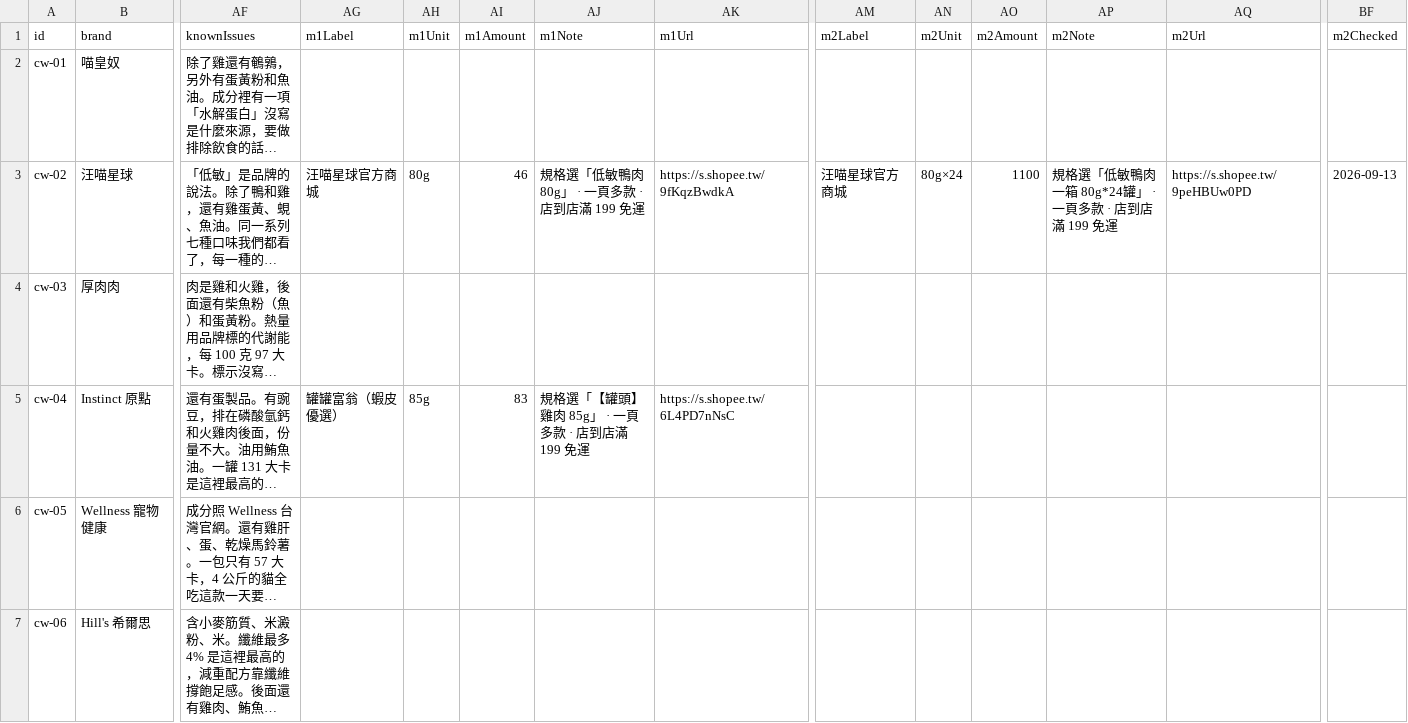
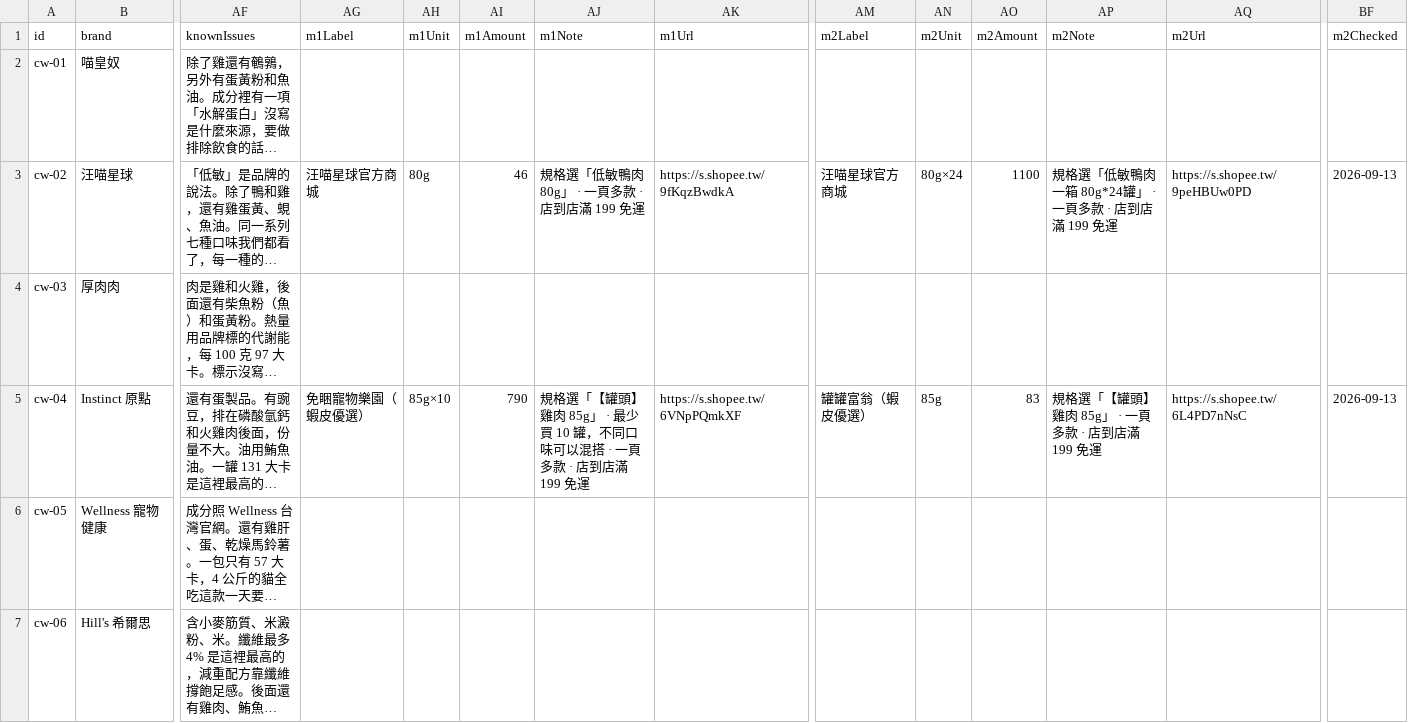
Before and after one commit to Tim-xuan-you/zone27-web, a CSV file: data/cat-wet-food.csv, drawn as a sheet; only a part is shown, gaps mark what is left out; long unchanged cells end in …; the diff names each change by its address in the sheet, - before the commit and + after, or states it on an @@ line.

```diff
--- a/data/cat-wet-food.csv
+++ b/data/cat-wet-food.csv
-AG5 (m1Label): 罐罐富翁（蝦皮優選）
+AG5 (m1Label): 免睏寵物樂園（蝦皮優選）
-AH5 (m1Unit): 85g
+AH5 (m1Unit): 85g×10
-AI5 (m1Amount): 83
+AI5 (m1Amount): 790
-AJ5 (m1Note): …85g」 · 一頁多款…
+AJ5 (m1Note): …85g」 · 最少買 10 罐，不同口味可以混搭 · 一頁多款…
-AK5 (m1Url): https://s.shopee.tw/6L4PD7nNsC
+AK5 (m1Url): https://s.shopee.tw/6VNpPQmkXF
-AM5 (m2Label): (empty)
+AM5 (m2Label): 罐罐富翁（蝦皮優選）
-AN5 (m2Unit): (empty)
+AN5 (m2Unit): 85g
-AO5 (m2Amount): (empty)
+AO5 (m2Amount): 83
-AP5 (m2Note): (empty)
+AP5 (m2Note): 規格選「【罐頭】雞肉 85g」 · 一頁多款 · 店到店滿 199 免運
-AQ5 (m2Url): (empty)
+AQ5 (m2Url): https://s.shopee.tw/6L4PD7nNsC
-BF5 (m2Checked): (empty)
+BF5 (m2Checked): 2026-09-13
```
Also changed, not shown: 3 other files.
